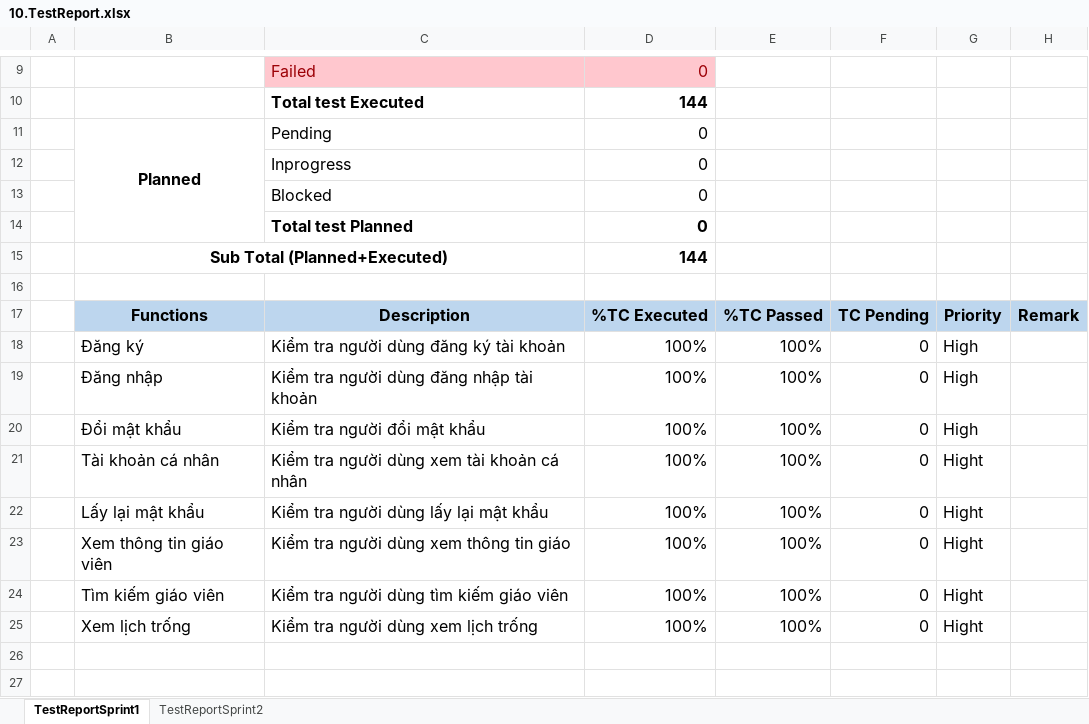
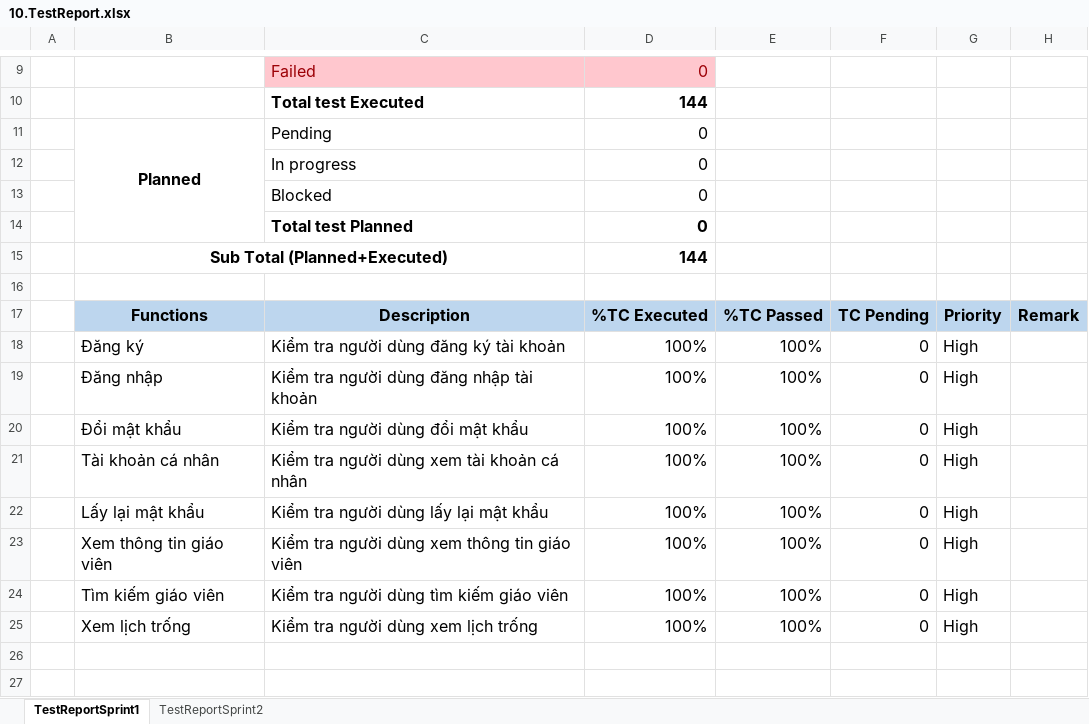
Before and after one commit to hungg-master/2026_2027_445_AA_NHOM_03, an Excel workbook: BaoCao/10.TestReport.xlsx, sheet TestReportSprint1, drawn as a sheet; only a part is shown, gaps mark what is left out; values as stored, in another font and other column widths than the file's, no borders; the diff names each change by its address in the sheet, - before the commit and + after, or states it on an @@ line.

```diff
--- a/BaoCao/10.TestReport.xlsx (sheet TestReportSprint1)
+++ b/BaoCao/10.TestReport.xlsx (sheet TestReportSprint1)
-C12: Inprogress
+C12: In progress
-C20: Kiểm tra người đổi mật khẩu
+C20: Kiểm tra người dùng đổi mật khẩu
-G21:G25: Hight
+G21:G25: High
-C23: Kiểm tra người dùng xem thông tin giáo
+C23: Kiểm tra người dùng xem thông tin giáo viên
```
Also changed, not shown: sheet TestReportSprint2, BaoCao/11.SprintBacklog.xlsx, 19 other files.
